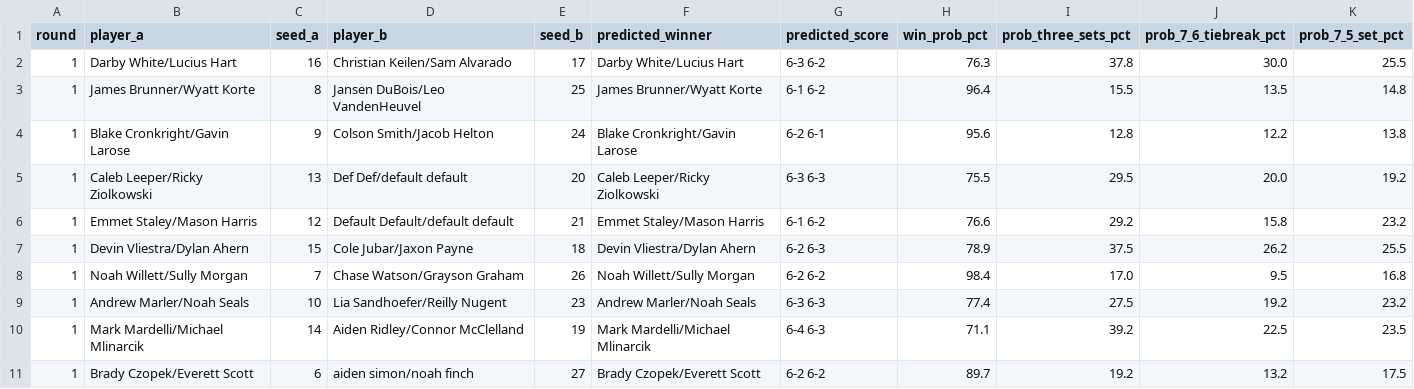
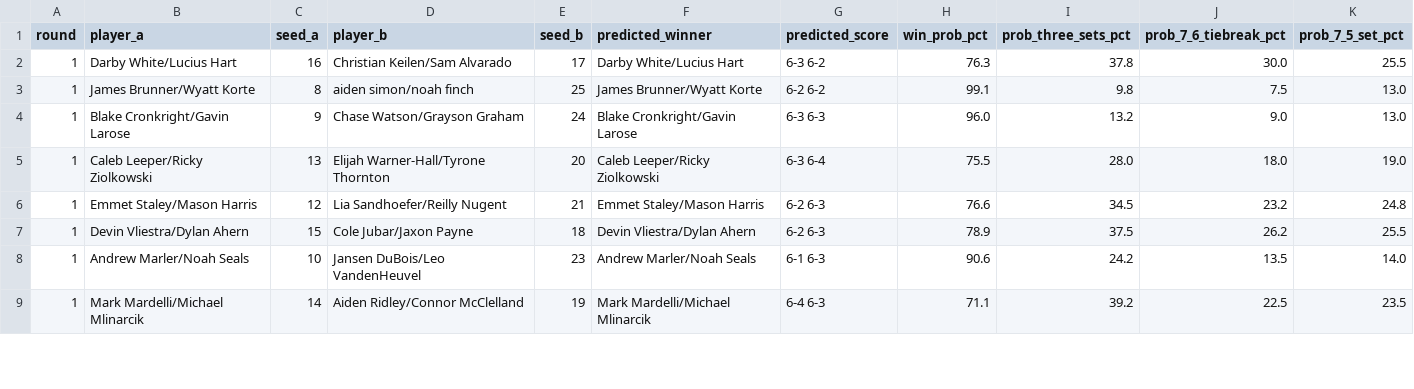
Before and after one commit to jojojoshshsh/MHSAA_tennis_seeder, a CSV file: docs/csv/predictions/matches_doubles_boys_division_4_flight_4.csv, drawn as a sheet; only a part is shown; the diff covers the shown part only.

```diff
--- a/docs/csv/predictions/matches_doubles_boys_division_4_flight_4.csv
+++ b/docs/csv/predictions/matches_doubles_boys_division_4_flight_4.csv
@@ -2,10 +2,8 @@
 1,Darby White/Lucius Hart,16,Christian Keilen/Sam Alvarado,17,Darby White/Lucius Hart,6-3 6-2,76.3,37.8,30.0,25.5
-1,James Brunner/Wyatt Korte,8,Jansen DuBois/Leo VandenHeuvel,25,James Brunner/Wyatt Korte,6-1 6-2,96.4,15.5,13.5,14.8
-1,Blake Cronkright/Gavin Larose,9,Colson Smith/Jacob Helton,24,Blake Cronkright/Gavin Larose,6-2 6-1,95.6,12.8,12.2,13.8
-1,Caleb Leeper/Ricky Ziolkowski,13,Def Def/default default,20,Caleb Leeper/Ricky Ziolkowski,6-3 6-3,75.5,29.5,20.0,19.2
-1,Emmet Staley/Mason Harris,12,Default Default/default default,21,Emmet Staley/Mason Harris,6-1 6-2,76.6,29.2,15.8,23.2
+1,James Brunner/Wyatt Korte,8,aiden simon/noah finch,25,James Brunner/Wyatt Korte,6-2 6-2,99.1,9.8,7.5,13.0
+1,Blake Cronkright/Gavin Larose,9,Chase Watson/Grayson Graham,24,Blake Cronkright/Gavin Larose,6-3 6-3,96.0,13.2,9.0,13.0
+1,Caleb Leeper/Ricky Ziolkowski,13,Elijah Warner-Hall/Tyrone Thornton,20,Caleb Leeper/Ricky Ziolkowski,6-3 6-4,75.5,28.0,18.0,19.0
+1,Emmet Staley/Mason Harris,12,Lia Sandhoefer/Reilly Nugent,21,Emmet Staley/Mason Harris,6-2 6-3,76.6,34.5,23.2,24.8
 1,Devin Vliestra/Dylan Ahern,15,Cole Jubar/Jaxon Payne,18,Devin Vliestra/Dylan Ahern,6-2 6-3,78.9,37.5,26.2,25.5
-1,Noah Willett/Sully Morgan,7,Chase Watson/Grayson Graham,26,Noah Willett/Sully Morgan,6-2 6-2,98.4,17.0,9.5,16.8
-1,Andrew Marler/Noah Seals,10,Lia Sandhoefer/Reilly Nugent,23,Andrew Marler/Noah Seals,6-3 6-3,77.4,27.5,19.2,23.2
+1,Andrew Marler/Noah Seals,10,Jansen DuBois/Leo VandenHeuvel,23,Andrew Marler/Noah Seals,6-1 6-3,90.6,24.2,13.5,14.0
 1,Mark Mardelli/Michael Mlinarcik,14,Aiden Ridley/Connor McClelland,19,Mark Mardelli/Michael Mlinarcik,6-4 6-3,71.1,39.2,22.5,23.5
-1,Brady Czopek/Everett Scott,6,aiden simon/noah finch,27,Brady Czopek/Everett Scott,6-2 6-2,89.7,19.2,13.2,17.5
```
Also changed, not shown: 6 edited cells elsewhere in this file, docs/csv/doubles_boys_division_4.csv, docs/csv/singles_boys_division_4.csv, 57 other files.
